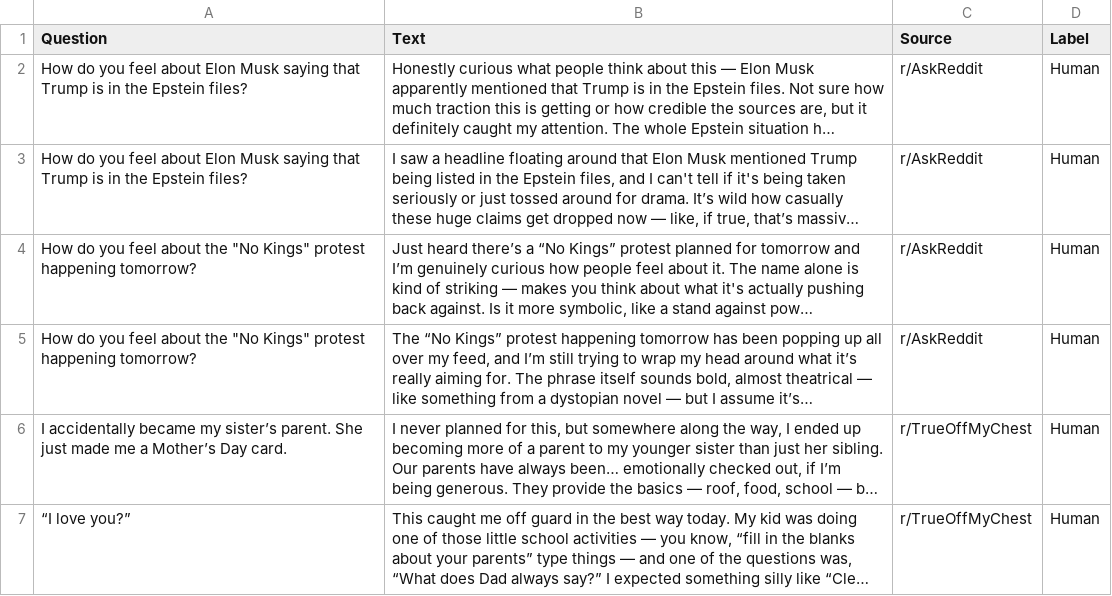
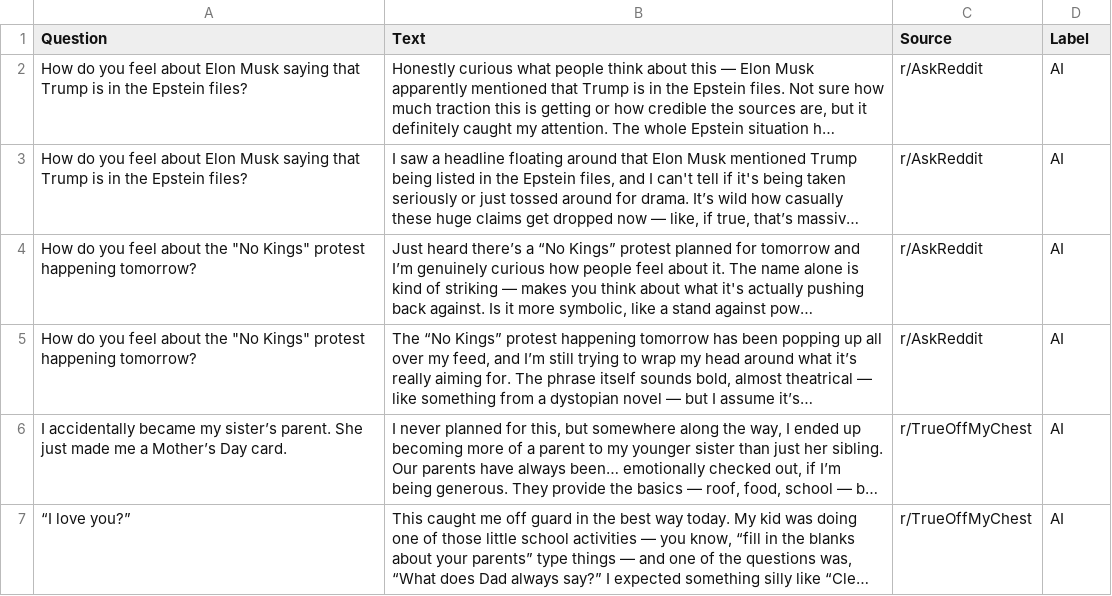
Before and after one commit to semwalhritvik/watermarkd, a CSV file: data/ai_samples.csv, drawn as a sheet; long unchanged cells end in …; the diff names each change by its address in the sheet, - before the commit and + after, or states it on an @@ line.

Commit message:
Extracted stylometric features on sample data and performed EDA

```diff
--- a/data/ai_samples.csv
+++ b/data/ai_samples.csv
-D2:D7 (Label): Human
+D2:D7 (Label): AI
```
Also changed, not shown: 1 other file.
